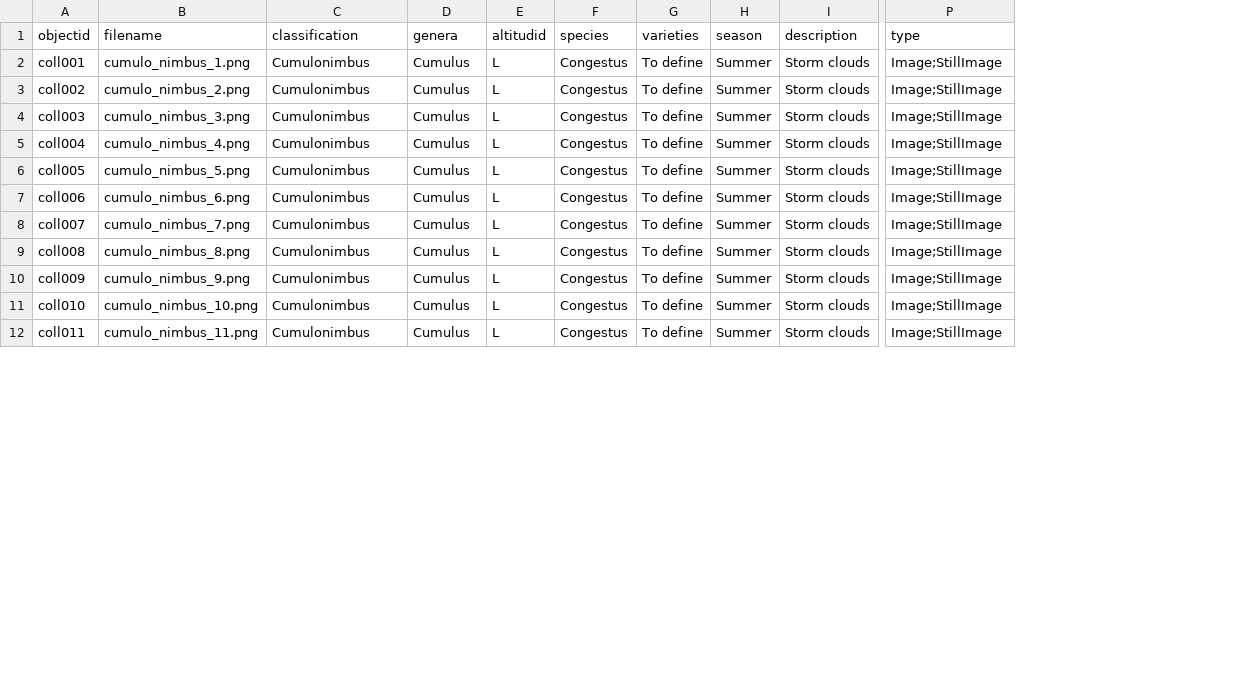
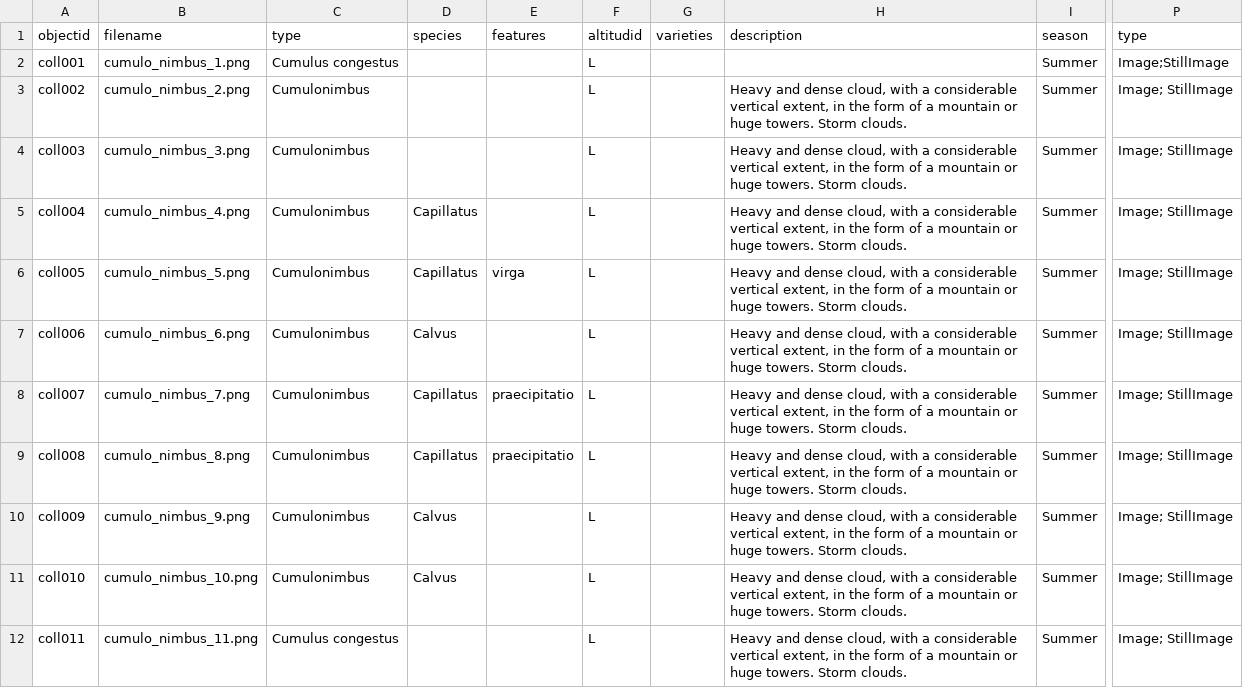
Before and after one commit to leobardooscar/clouds, a CSV file: _data/clouds_db_metadata_2.csv, drawn as a sheet; only a part is shown, gaps mark what is left out; removed rows and columns are numbered as before the commit, all else as after; the diff covers the shown part only; the diff names each change by its address in the sheet, - before the commit and + after, or states it on an @@ line.

Commit message:
Data and images
Configuration. New images.

```diff
--- a/_data/clouds_db_metadata_2.csv
+++ b/_data/clouds_db_metadata_2.csv
+column E (features), rows 6-9: virga |  | praecipitatio | praecipitatio
-column F (species), rows 2-12: all Congestus
+column H (description), rows 3-12: all Heavy and dense cloud, with a considerable vertical extent, in the form of a mountain or huge towers. Storm clouds.
-column I (description), rows 2-12: all Storm clouds
-C1: classification
+C1: type
-D1: genera
+D1: species
-C2 (type): Cumulonimbus
+C2 (type): Cumulus congestus
-D2:D4 (species): Cumulus
+D2:D4 (species): (empty)
-G2:G12 (varieties): To define
+G2:G12 (varieties): (empty)
-P3:P12 (type): Image;StillImage
+P3:P12 (type): Image; StillImage
-D5:D6 (species): Cumulus
+D5:D6 (species): Capillatus
-D7 (species): Cumulus
+D7 (species): Calvus
-D8:D9 (species): Cumulus
+D8:D9 (species): Capillatus
-D10:D11 (species): Cumulus
+D10:D11 (species): Calvus
-C12 (type): Cumulonimbus
+C12 (type): Cumulus congestus
-D12 (species): Cumulus
+D12 (species): (empty)
```
Also changed, not shown: 78 edited cells elsewhere in this file, _data/config-metadata.csv, 38 other files.
